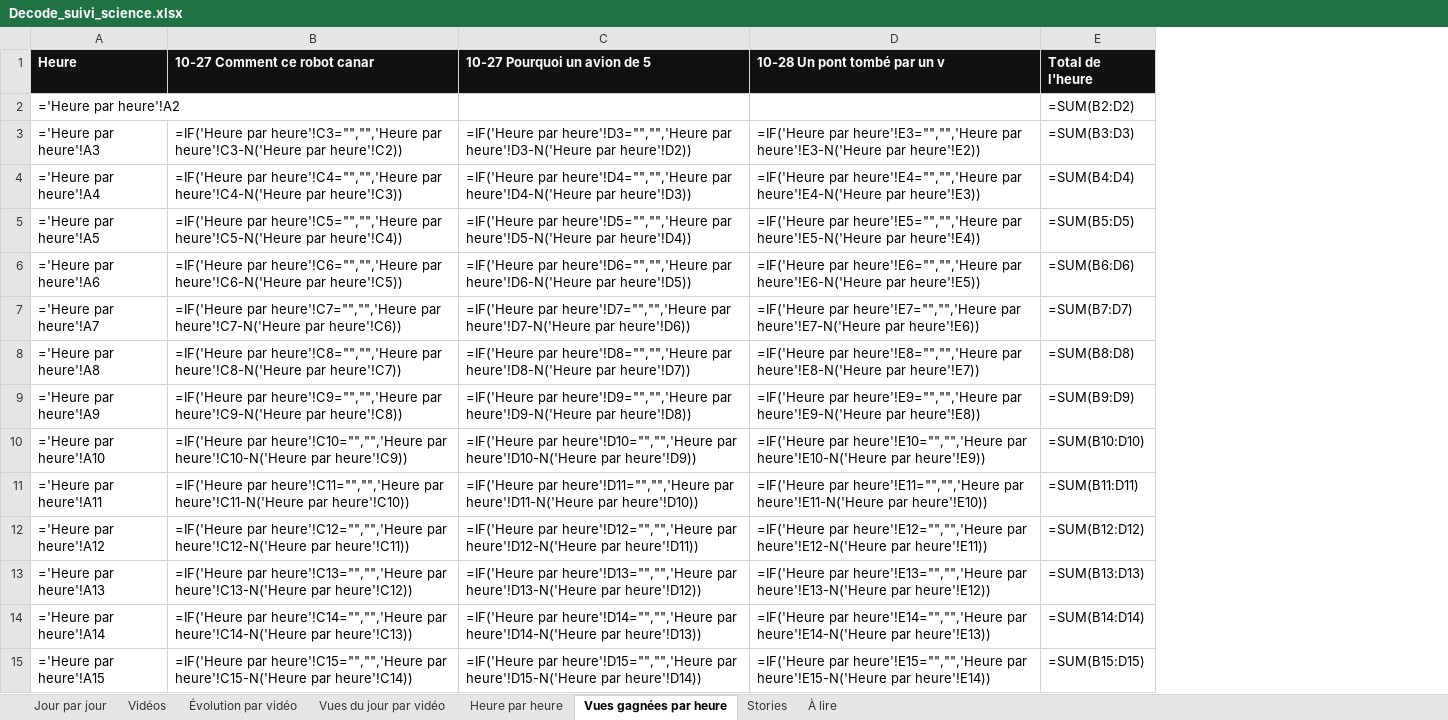
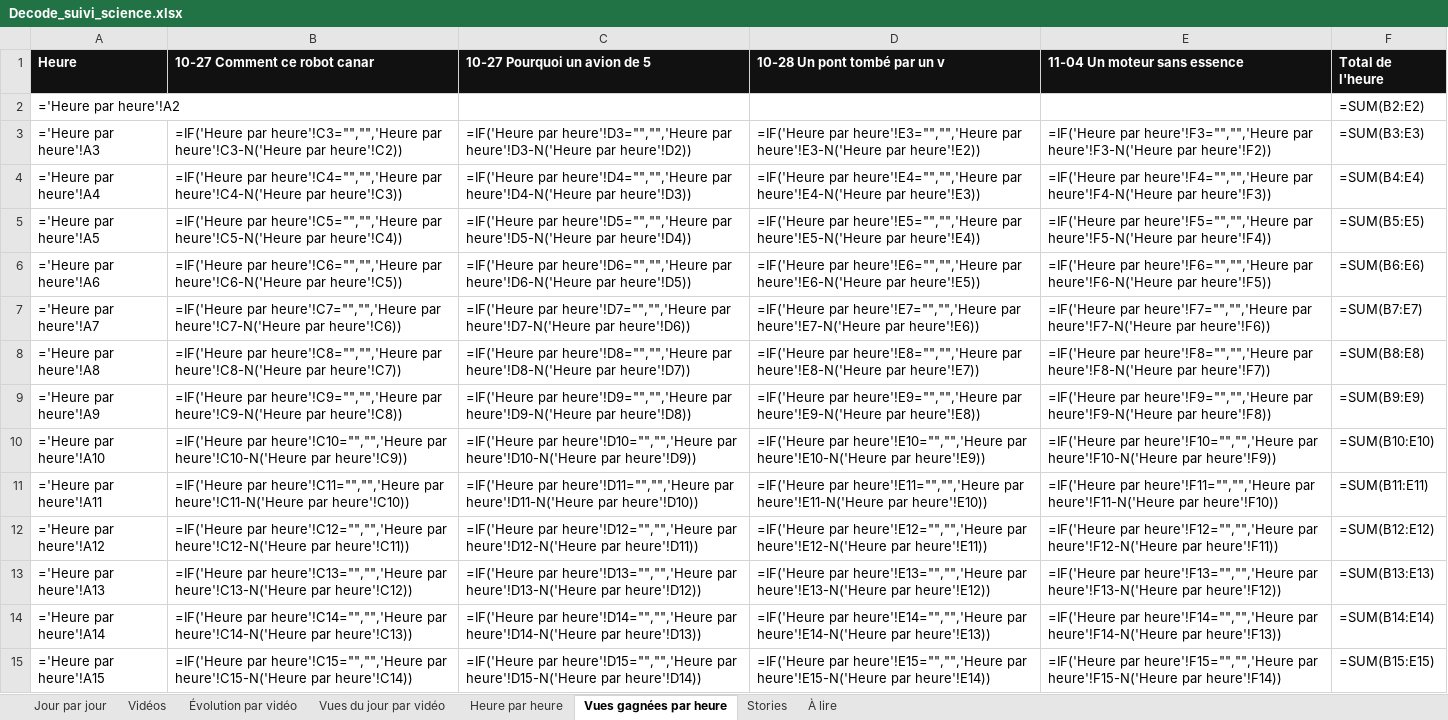
Before and after one commit to StudioDecodeDiffusion/reels-factory, an Excel workbook: suivi/Decode_suivi_science.xlsx, sheet Vues gagnées par heure, drawn as a sheet; only a part is shown; values as stored, in another font and other column widths than the file's, no borders; formulas without a stored value are shown as written; charts and pictures not drawn; addresses are those after the commit; the diff covers the shown part only; the diff names each change by its address in the sheet, - before the commit and + after, or states it on an @@ line.

```diff
--- a/suivi/Decode_suivi_science.xlsx (sheet Vues gagnées par heure)
+++ b/suivi/Decode_suivi_science.xlsx (sheet Vues gagnées par heure)
+column E (11-04 Un moteur sans essence), rows 3-15: =IF('Heure par heure'!F3="","",'Heure par heure'!F3-N('Heure par heure'!F2)) | =IF('Heure par heure'!F4="","",'Heure par heure'!F4-N('Heure par heure'!F3)) | =IF('Heure par heure'!F5="","",'Heure par heure'!F5-N('Heure par heure'!F4)) | =IF('Heure par heure'!F6="","",'Heure par heure'!F6-N('Heure par heure'!F5)) | =IF('Heure par heure'!F7="","",'Heure par heure'!F7-N('Heure par heure'!F6)) | =IF('Heure par heure'!F8="","",'Heure par heure'!F8-N('Heure par heure'!F7)) | =IF('Heure par heure'!F9="","",'Heure par heure'!F9-N('Heure par heure'!F8)) | =IF('Heure par heure'!F10="","",'Heure par heure'!F10-N('Heure par heure'!F9)) | =IF('Heure par heure'!F11="","",'Heure par heure'!F11-N('Heure par heure'!F10)) | =IF('Heure par heure'!F12="","",'Heure par heure'!F12-N('Heure par heure'!F11)) | =IF('Heure par heure'!F13="","",'Heure par heure'!F13-N('Heure par heure'!F12)) | =IF('Heure par heure'!F14="","",'Heure par heure'!F14-N('Heure par heure'!F13)) | =IF('Heure par heure'!F15="","",'Heure par heure'!F15-N('Heure par heure'!F14))
-F2 (Total de l'heure): =SUM(B2:D2)
+F2 (Total de l'heure): =SUM(B2:E2)
-F3 (Total de l'heure): =SUM(B3:D3)
+F3 (Total de l'heure): =SUM(B3:E3)
-F4 (Total de l'heure): =SUM(B4:D4)
+F4 (Total de l'heure): =SUM(B4:E4)
-F5 (Total de l'heure): =SUM(B5:D5)
+F5 (Total de l'heure): =SUM(B5:E5)
-F6 (Total de l'heure): =SUM(B6:D6)
+F6 (Total de l'heure): =SUM(B6:E6)
-F7 (Total de l'heure): =SUM(B7:D7)
+F7 (Total de l'heure): =SUM(B7:E7)
-F8 (Total de l'heure): =SUM(B8:D8)
+F8 (Total de l'heure): =SUM(B8:E8)
-F9 (Total de l'heure): =SUM(B9:D9)
+F9 (Total de l'heure): =SUM(B9:E9)
-F10 (Total de l'heure): =SUM(B10:D10)
+F10 (Total de l'heure): =SUM(B10:E10)
-F11 (Total de l'heure): =SUM(B11:D11)
+F11 (Total de l'heure): =SUM(B11:E11)
-F12 (Total de l'heure): =SUM(B12:D12)
+F12 (Total de l'heure): =SUM(B12:E12)
-F13 (Total de l'heure): =SUM(B13:D13)
+F13 (Total de l'heure): =SUM(B13:E13)
-F14 (Total de l'heure): =SUM(B14:D14)
+F14 (Total de l'heure): =SUM(B14:E14)
-F15 (Total de l'heure): =SUM(B15:D15)
+F15 (Total de l'heure): =SUM(B15:E15)
```
Also changed, not shown: 1 added row and 153 edited cells elsewhere in this sheet, sheet Heure par heure, charts or pictures, suivi/Decode_suivi_actu.xlsx, suivi/Decode_suivi_eco.xlsx, 8 other files.
